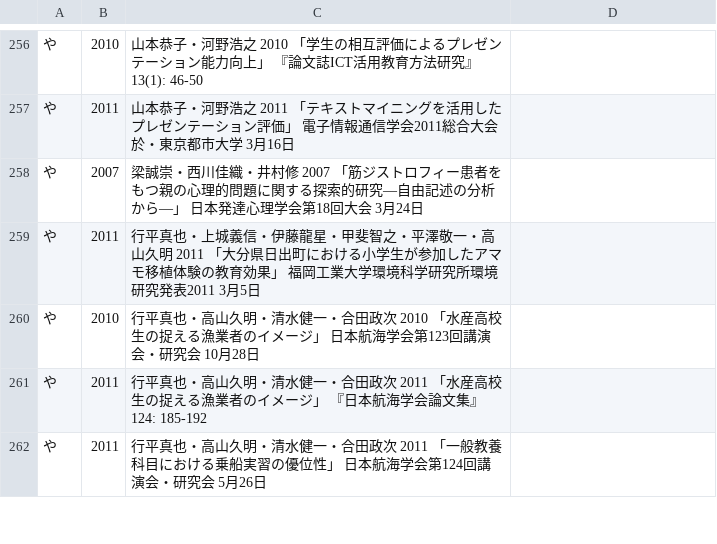
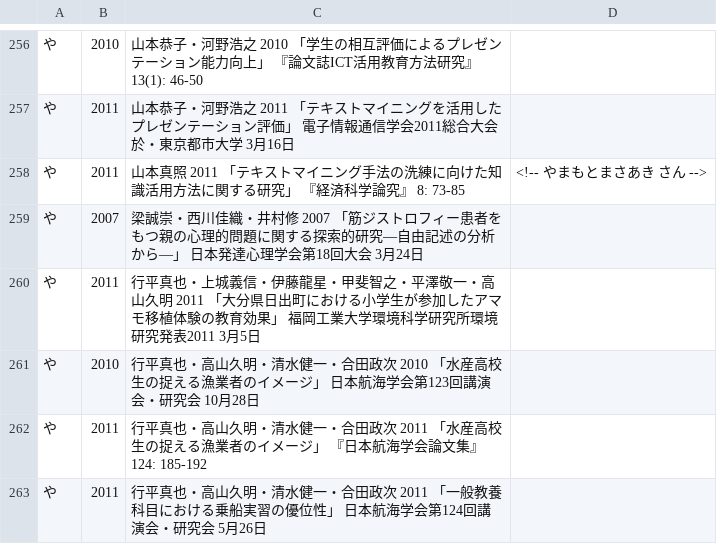
Before and after one commit to ko-ichi-h/khcoder, a TSV file: core/memo/bib.tsv, drawn as a sheet; only a part is shown, gaps mark what is left out.

```diff
--- a/core/memo/bib.tsv
+++ b/core/memo/bib.tsv
@@ -257,2 +257,3 @@
 や	2011	山本恭子・河野浩之 2011 「テキストマイニングを活用したプレゼンテーション評価」 電子情報通信学会2011総合大会 於・東京都市大学 3月16日	
+や	2011	山本真照 2011 「テキストマイニング手法の洗練に向けた知識活用方法に関する研究」 『経済科学論究』 8: 73-85	<!-- やまもとまさあき さん -->
 や	2007	梁誠崇・西川佳織・井村修 2007 「筋ジストロフィー患者をもつ親の心理的問題に関する探索的研究―自由記述の分析から―」 日本発達心理学会第18回大会 3月24日	
```
Also changed, not shown: 1 other file.
